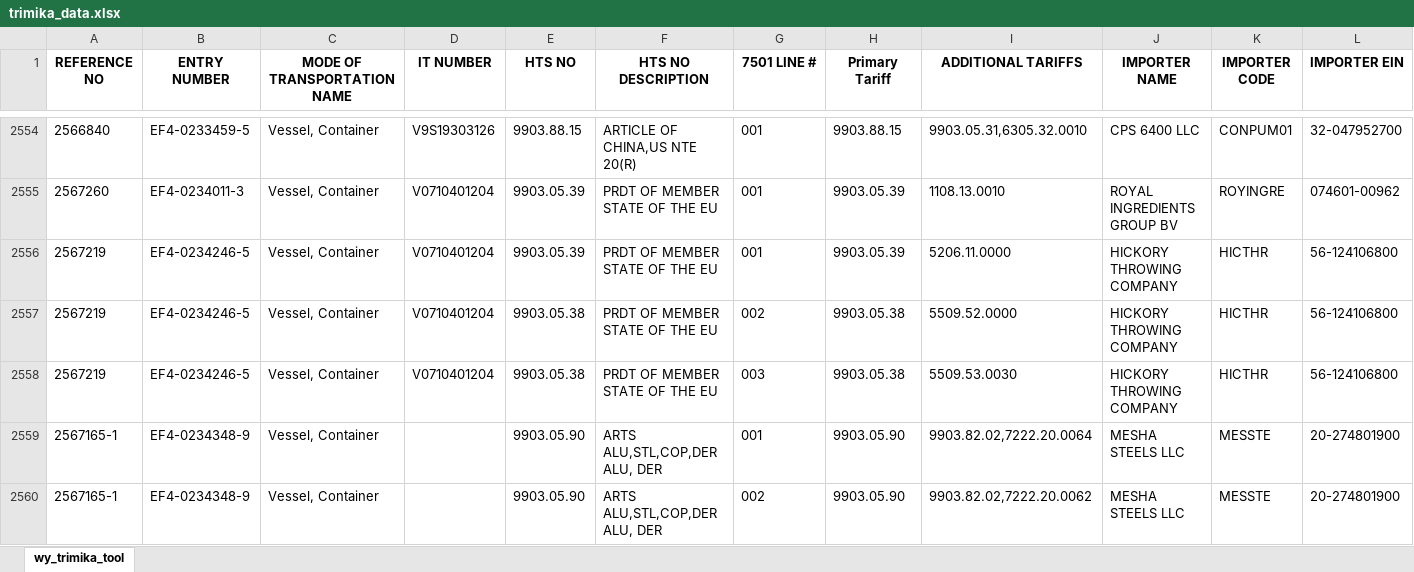
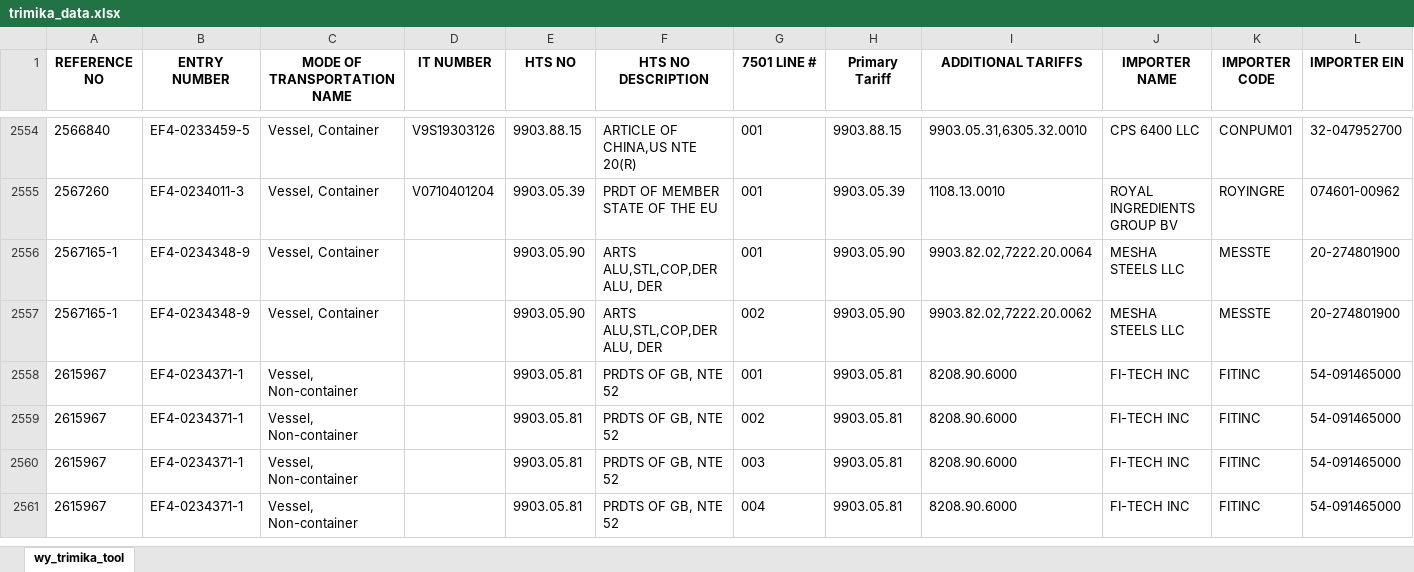
Before and after one commit to iffinc-ga/hts_search_tool, an Excel workbook: trimika_data.xlsx, sheet wy_trimika_tool, drawn as a sheet; only a part is shown, gaps mark what is left out; the shorter side is filled out with more unchanged rows; values as stored, in another font and other column widths than the file's, no borders; removed rows and columns are numbered as before the commit, all else as after; rows hold the shown columns only; the diff covers the shown part only; the diff names each change by its address in the sheet, - before the commit and + after, or states it on an @@ line.

Commit message:
Append trimika data — 19 new rows, 2771 total

```diff
--- a/trimika_data.xlsx (sheet wy_trimika_tool)
+++ b/trimika_data.xlsx (sheet wy_trimika_tool)
-row 2556: 2567219 | EF4-0234246-5 | Vessel, Container | V0710401204 | 9903.05.39 | PRDT OF MEMBER STATE OF THE EU | 001 | 9903.05.39 | 5206.11.0000 | HICKORY THROWING COMPANY | HICTHR | 56-124106800
-row 2557: 2567219 | EF4-0234246-5 | Vessel, Container | V0710401204 | 9903.05.38 | PRDT OF MEMBER STATE OF THE EU | 002 | 9903.05.38 | 5509.52.0000 | HICKORY THROWING COMPANY | HICTHR | 56-124106800
-row 2558: 2567219 | EF4-0234246-5 | Vessel, Container | V0710401204 | 9903.05.38 | PRDT OF MEMBER STATE OF THE EU | 003 | 9903.05.38 | 5509.53.0030 | HICKORY THROWING COMPANY | HICTHR | 56-124106800
```
Also changed, not shown: 19 added rows elsewhere in this sheet.
